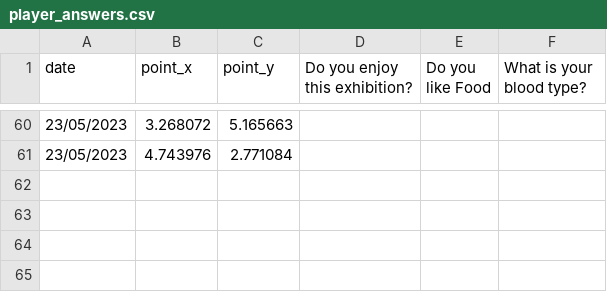
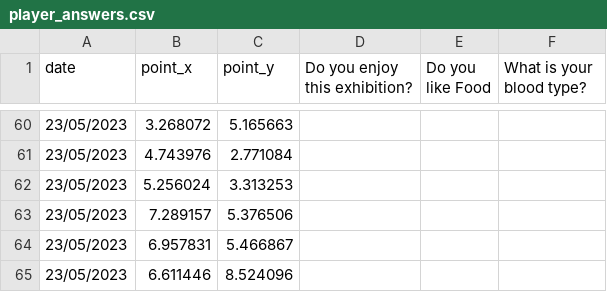
Before and after one commit to jovitaanderson/sc-survey, a CSV file: TestingWinForms/bin/Debug/player_answers.csv, drawn as a sheet; only a part is shown, gaps mark what is left out.

```diff
--- a/TestingWinForms/bin/Debug/player_answers.csv
+++ b/TestingWinForms/bin/Debug/player_answers.csv
@@ -61 +61,5 @@ date,point_x,point_y,Do you enjoy this exhibition?,Do you like Food,What is your
 23/05/2023,4.743976,2.771084
+23/05/2023,5.256024,3.313253,,,
+23/05/2023,7.289157,5.376506,,,
+23/05/2023,6.957831,5.466867,,,
+23/05/2023,6.611446,8.524096,,,
```
Also changed, not shown: 6 other files.
